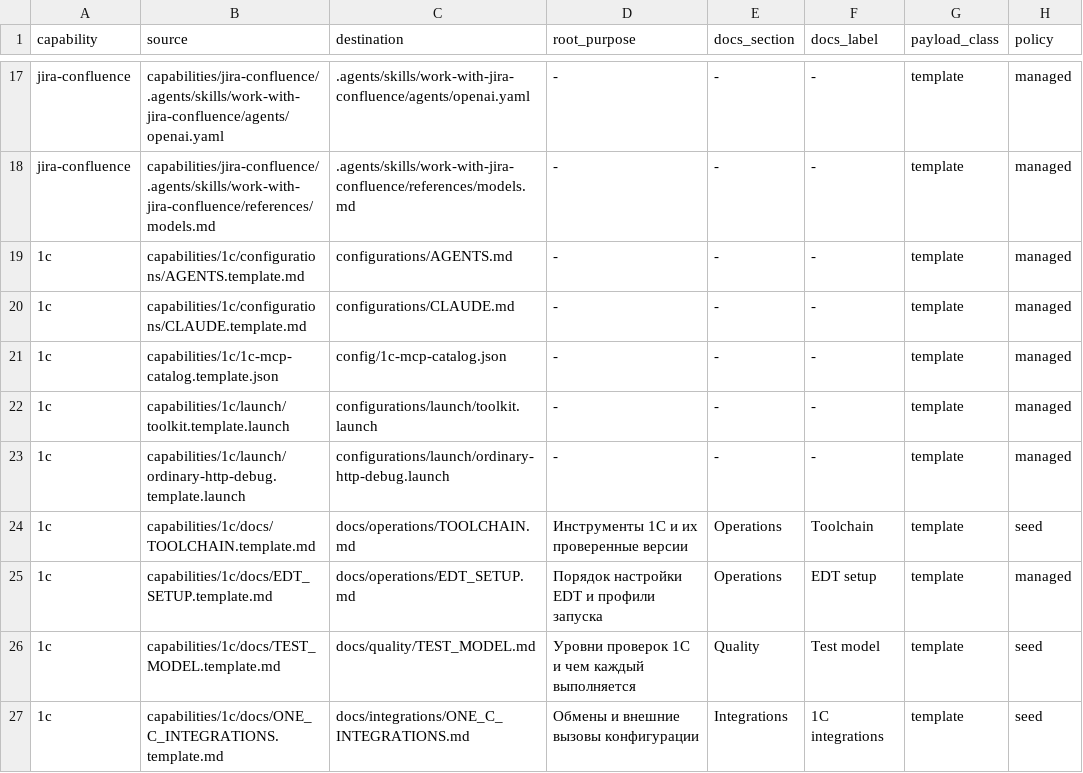
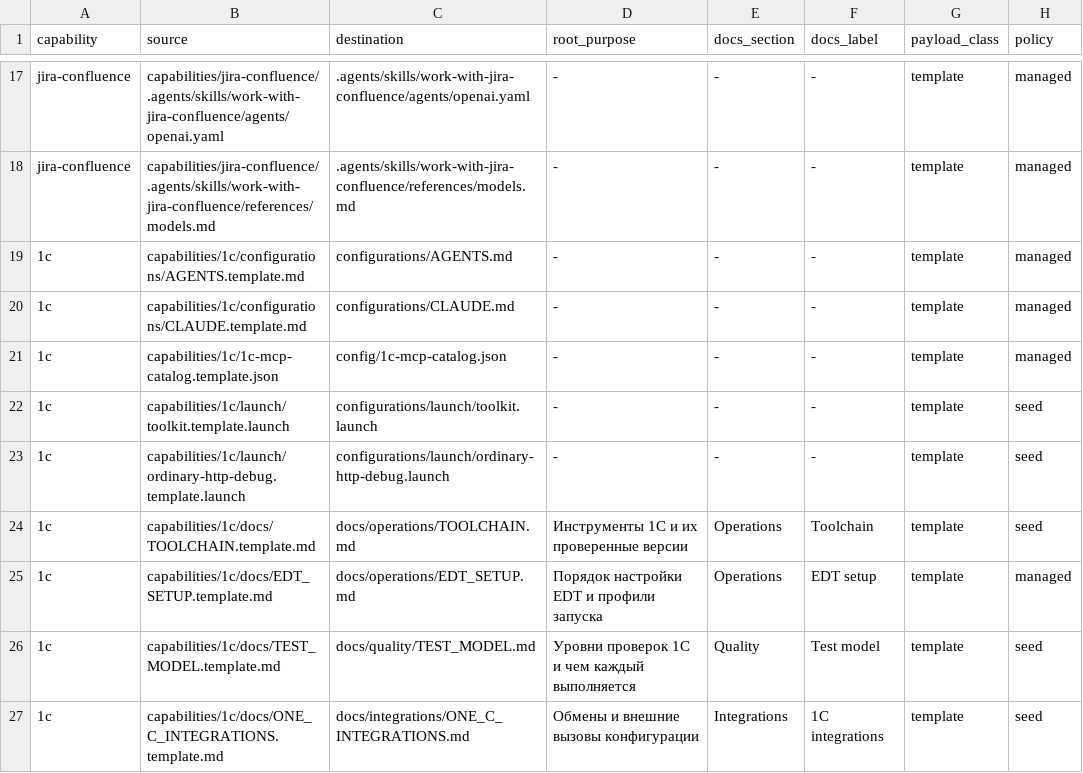
Before and after one commit to NightMadMax/new-project-rules, a TSV file: config/capabilities.tsv, drawn as a sheet; only a part is shown, gaps mark what is left out; the diff covers the shown part only.

```diff
--- a/config/capabilities.tsv
+++ b/config/capabilities.tsv
@@ -21,4 +21,4 @@ jira-confluence	capabilities/jira-confluence/.agents/skills/work-with-jira-confl
 1c	capabilities/1c/1c-mcp-catalog.template.json	config/1c-mcp-catalog.json	-	-	-	template	managed
-1c	capabilities/1c/launch/toolkit.template.launch	configurations/launch/toolkit.launch	-	-	-	template	managed
-1c	capabilities/1c/launch/ordinary-http-debug.template.launch	configurations/launch/ordinary-http-debug.launch	-	-	-	template	managed
+1c	capabilities/1c/launch/toolkit.template.launch	configurations/launch/toolkit.launch	-	-	-	template	seed
+1c	capabilities/1c/launch/ordinary-http-debug.template.launch	configurations/launch/ordinary-http-debug.launch	-	-	-	template	seed
 1c	capabilities/1c/docs/TOOLCHAIN.template.md	docs/operations/TOOLCHAIN.md	Инструменты 1С и их проверенные версии	Operations	Toolchain	template	seed
```
Also changed, not shown: 33 moved rows and 1 edited cell elsewhere in this file, config/1c-artifacts.tsv, config/1c-routing.tsv, 16 other files.
